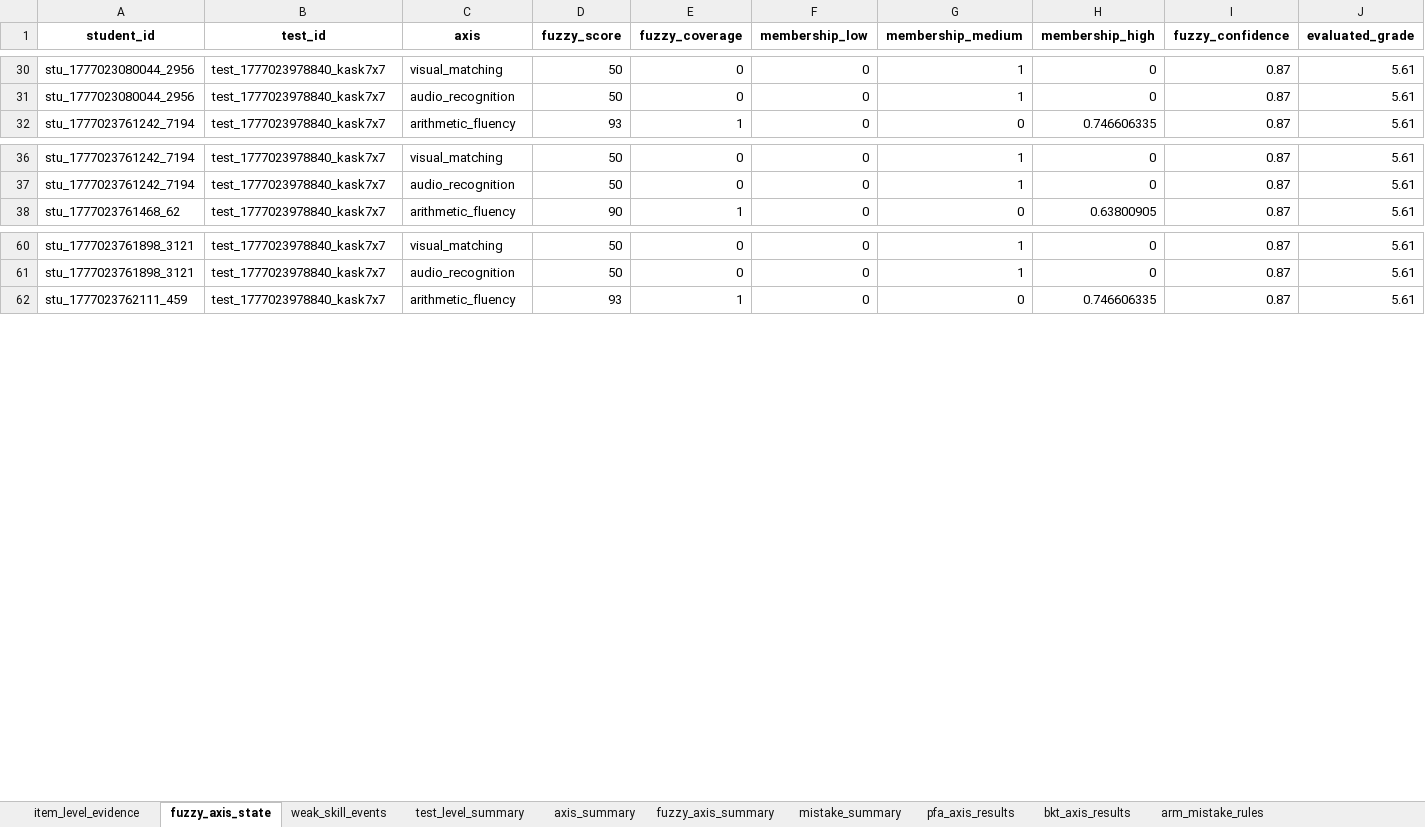
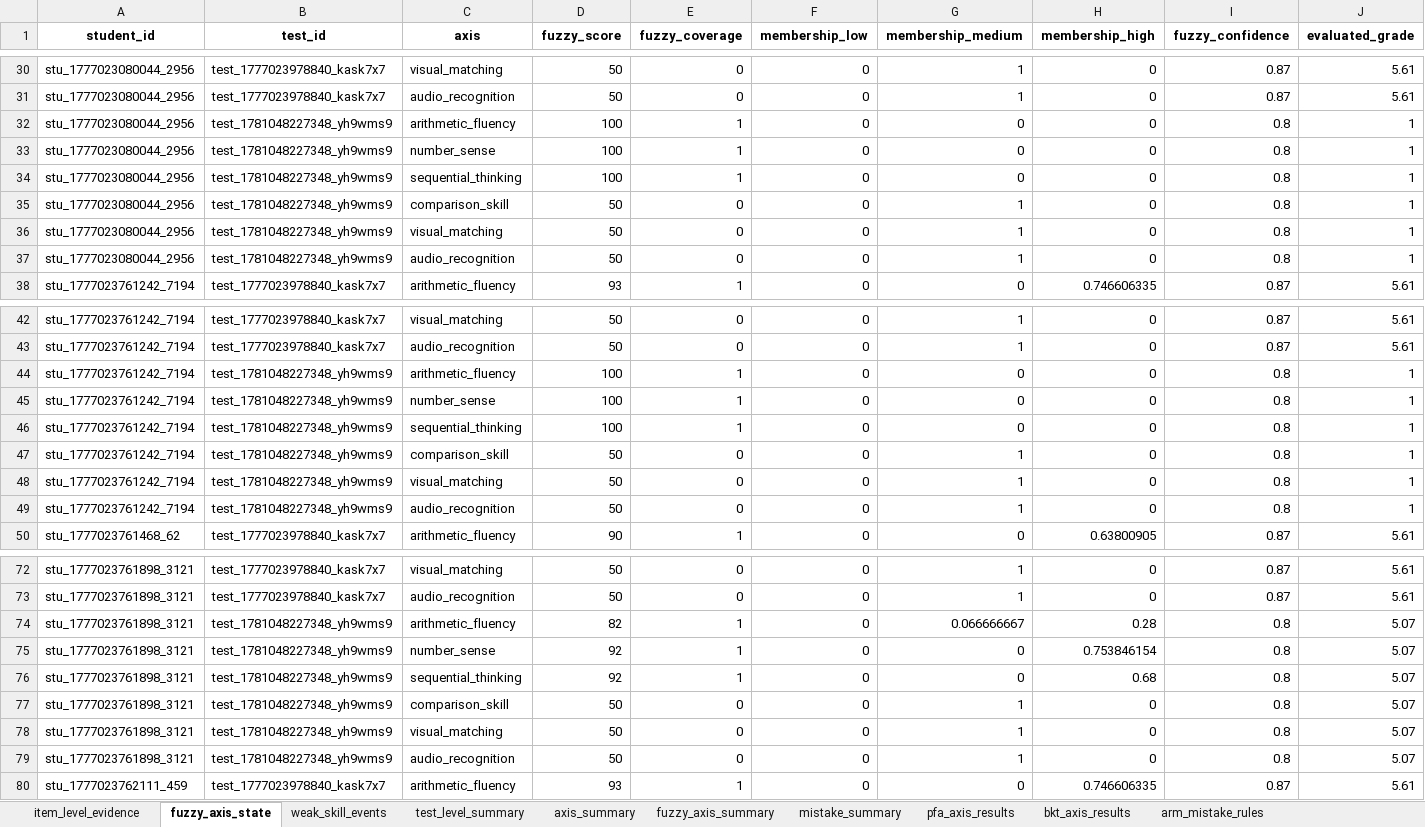
Before and after one commit to DM-TaRL/tarl-mini-games, an Excel workbook: clean-data/outputs_corrected/analysis_audit_tables.xlsx, sheet fuzzy_axis_state, drawn as a sheet; only a part is shown, gaps mark what is left out; values as stored, in another font and other column widths than the file's, no borders; rows hold the shown columns only; the diff covers the shown part only; the diff names each change by its address in the sheet, - before the commit and + after, or states it on an @@ line.

```diff
--- a/clean-data/outputs_corrected/analysis_audit_tables.xlsx (sheet fuzzy_axis_state)
+++ b/clean-data/outputs_corrected/analysis_audit_tables.xlsx (sheet fuzzy_axis_state)
+row 32: stu_1777023080044_2956 | test_1781048227348_yh9wms9 | arithmetic_fluency | 100 | 1 | 0 | 0 | 0 | 0.8 | 1
+row 33: stu_1777023080044_2956 | test_1781048227348_yh9wms9 | number_sense | 100 | 1 | 0 | 0 | 0 | 0.8 | 1
+row 34: stu_1777023080044_2956 | test_1781048227348_yh9wms9 | sequential_thinking | 100 | 1 | 0 | 0 | 0 | 0.8 | 1
+row 35: stu_1777023080044_2956 | test_1781048227348_yh9wms9 | comparison_skill | 50 | 0 | 0 | 1 | 0 | 0.8 | 1
+row 36: stu_1777023080044_2956 | test_1781048227348_yh9wms9 | visual_matching | 50 | 0 | 0 | 1 | 0 | 0.8 | 1
+row 37: stu_1777023080044_2956 | test_1781048227348_yh9wms9 | audio_recognition | 50 | 0 | 0 | 1 | 0 | 0.8 | 1
+row 44: stu_1777023761242_7194 | test_1781048227348_yh9wms9 | arithmetic_fluency | 100 | 1 | 0 | 0 | 0 | 0.8 | 1
+row 45: stu_1777023761242_7194 | test_1781048227348_yh9wms9 | number_sense | 100 | 1 | 0 | 0 | 0 | 0.8 | 1
+row 46: stu_1777023761242_7194 | test_1781048227348_yh9wms9 | sequential_thinking | 100 | 1 | 0 | 0 | 0 | 0.8 | 1
+row 47: stu_1777023761242_7194 | test_1781048227348_yh9wms9 | comparison_skill | 50 | 0 | 0 | 1 | 0 | 0.8 | 1
+row 48: stu_1777023761242_7194 | test_1781048227348_yh9wms9 | visual_matching | 50 | 0 | 0 | 1 | 0 | 0.8 | 1
+row 49: stu_1777023761242_7194 | test_1781048227348_yh9wms9 | audio_recognition | 50 | 0 | 0 | 1 | 0 | 0.8 | 1
+row 74: stu_1777023761898_3121 | test_1781048227348_yh9wms9 | arithmetic_fluency | 82 | 1 | 0 | 0.066666667 | 0.28 | 0.8 | 5.07
+row 75: stu_1777023761898_3121 | test_1781048227348_yh9wms9 | number_sense | 92 | 1 | 0 | 0 | 0.753846154 | 0.8 | 5.07
+row 76: stu_1777023761898_3121 | test_1781048227348_yh9wms9 | sequential_thinking | 92 | 1 | 0 | 0 | 0.68 | 0.8 | 5.07
+row 77: stu_1777023761898_3121 | test_1781048227348_yh9wms9 | comparison_skill | 50 | 0 | 0 | 1 | 0 | 0.8 | 5.07
+row 78: stu_1777023761898_3121 | test_1781048227348_yh9wms9 | visual_matching | 50 | 0 | 0 | 1 | 0 | 0.8 | 5.07
+row 79: stu_1777023761898_3121 | test_1781048227348_yh9wms9 | audio_recognition | 50 | 0 | 0 | 1 | 0 | 0.8 | 5.07
```
Also changed, not shown: 30 added rows elsewhere in this sheet, sheet item_level_evidence, sheet weak_skill_events, sheet test_level_summary, sheet spm_mistake_sequences, sheet mistake_summary, sheet fuzzy_axis_summary, 4 more sheets, 29 other files.
